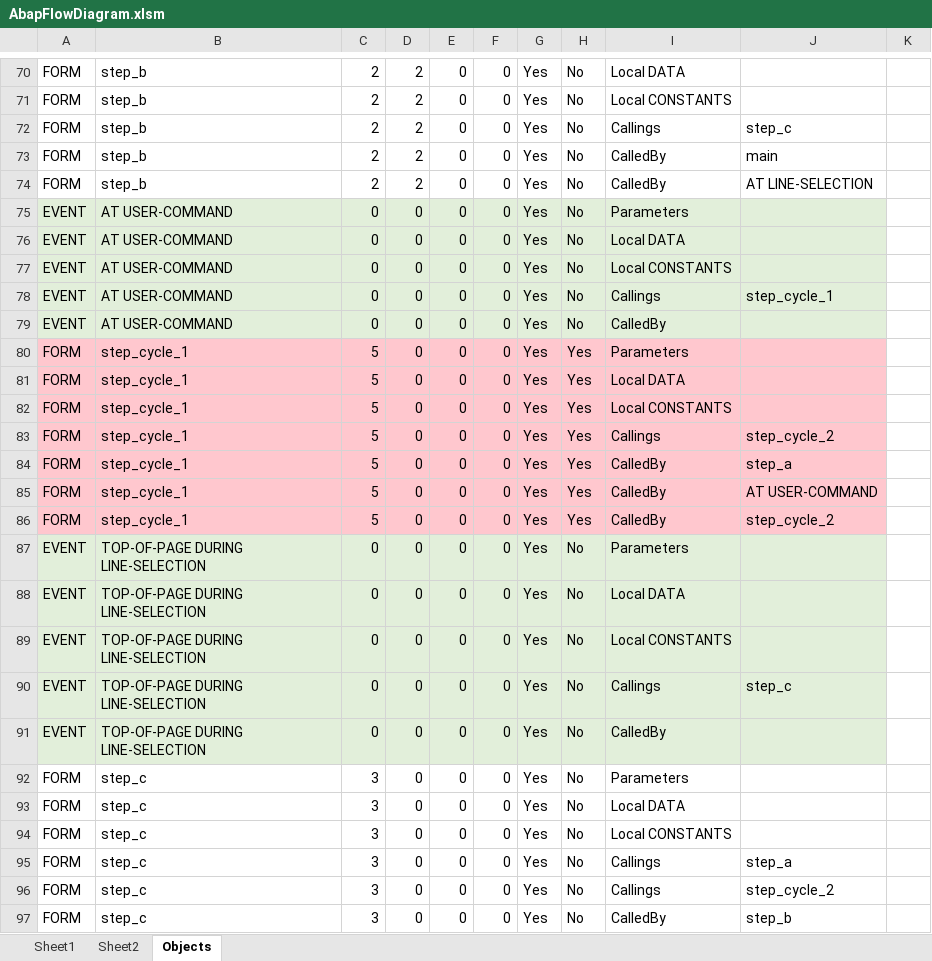
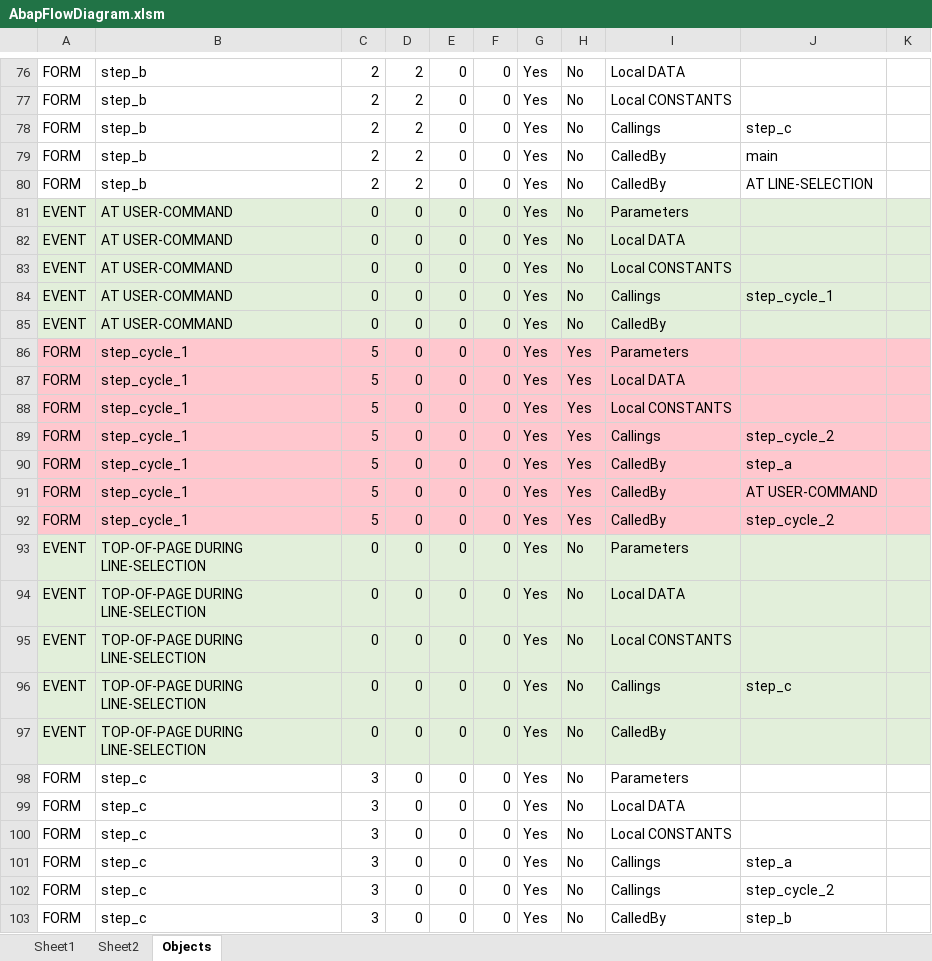
Before and after one commit to TimTini/Abap, an Excel workbook: excel/AbapFlowDiagram.xlsm, sheet Objects, drawn as a sheet; only a part is shown, gaps mark what is left out; values as stored, in another font and other column widths than the file's, no borders; addresses are those after the commit; the diff covers the shown part only; the diff names each change by its address in the sheet, - before the commit and + after, or states it on an @@ line.

```diff
--- a/excel/AbapFlowDiagram.xlsm (sheet Objects)
+++ b/excel/AbapFlowDiagram.xlsm (sheet Objects)
-K81:K85 fill: none
+K81:K85 fill: #E2EFDA
-K86:K92 fill: none
+K86:K92 fill: #FFC7CE
-K93:K97 fill: none
+K93:K97 fill: #E2EFDA
```
Also changed, not shown: 6 added rows, 8 edited cells and cell formats elsewhere in this sheet, sheet Sheet1, charts or pictures, 13 other files.
